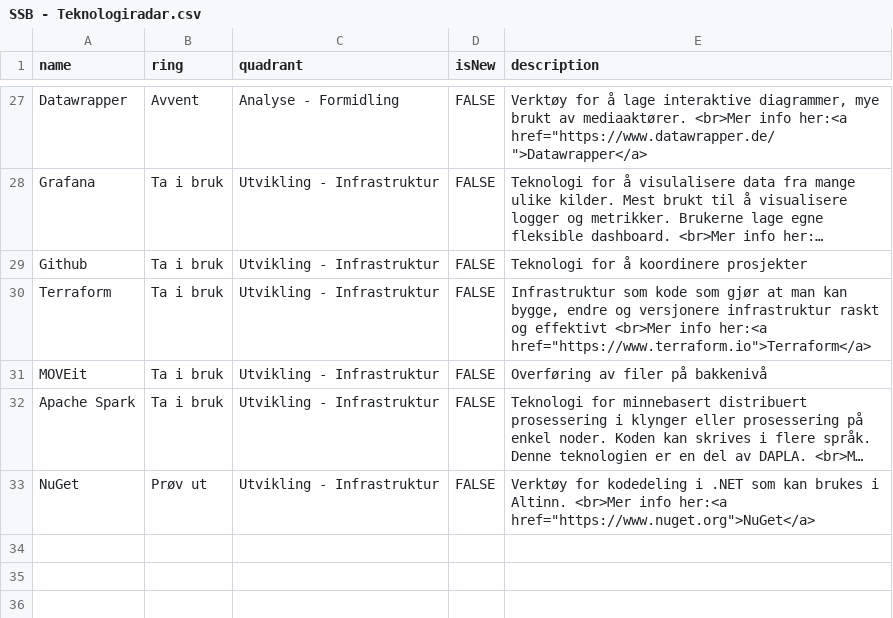
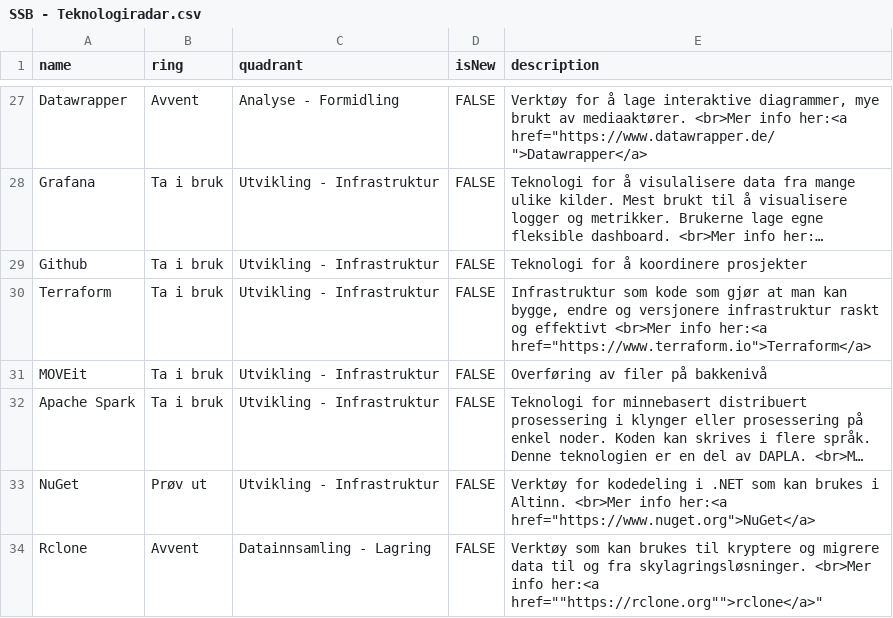
Before and after one commit to statisticsnorway/teknologiradar, a CSV file: SSB - Teknologiradar.csv, drawn as a sheet; only a part is shown, gaps mark what is left out; long unchanged cells end in …; the diff names each change by its address in the sheet, - before the commit and + after, or states it on an @@ line.

Commit message:
Update SSB - Teknologiradar.csv

```diff
--- a/SSB - Teknologiradar.csv
+++ b/SSB - Teknologiradar.csv
+row 34: Rclone | Avvent | Datainnsamling - Lagring | FALSE | Verktøy som kan brukes til kryptere og migrere data til og fra skylagringsløsninger. <br>Mer info her:<a href=""https://rclone.org"">rclone</a>"
```
